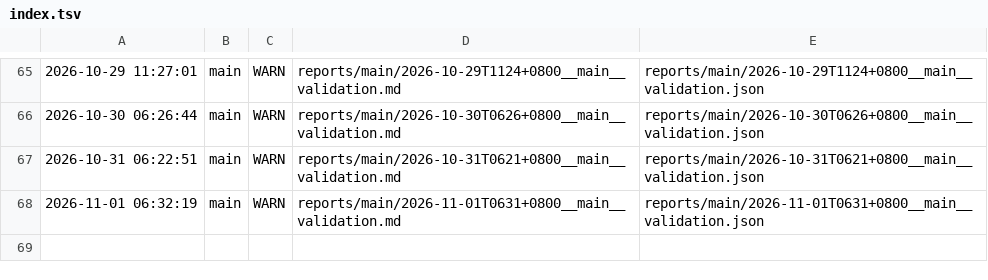
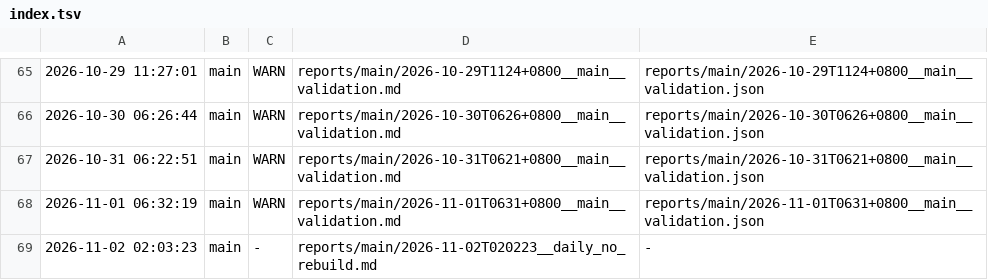
Before and after one commit to ziyang-cheng/SuperNPUBench, a TSV file: reports/index.tsv, drawn as a sheet; only a part is shown, gaps mark what is left out.

Commit message:
report: main @ 2026-11-02 02:03:23 verdict=-

```diff
--- a/reports/index.tsv
+++ b/reports/index.tsv
@@ -68 +68,2 @@
 2026-11-01 06:32:19	main	WARN	reports/main/2026-11-01T0631+0800__main__validation.md	reports/main/2026-11-01T0631+0800__main__validation.json
+2026-11-02 02:03:23	main	-	reports/main/2026-11-02T020223__daily_no_rebuild.md	-
```
Also changed, not shown: 2 other files.
